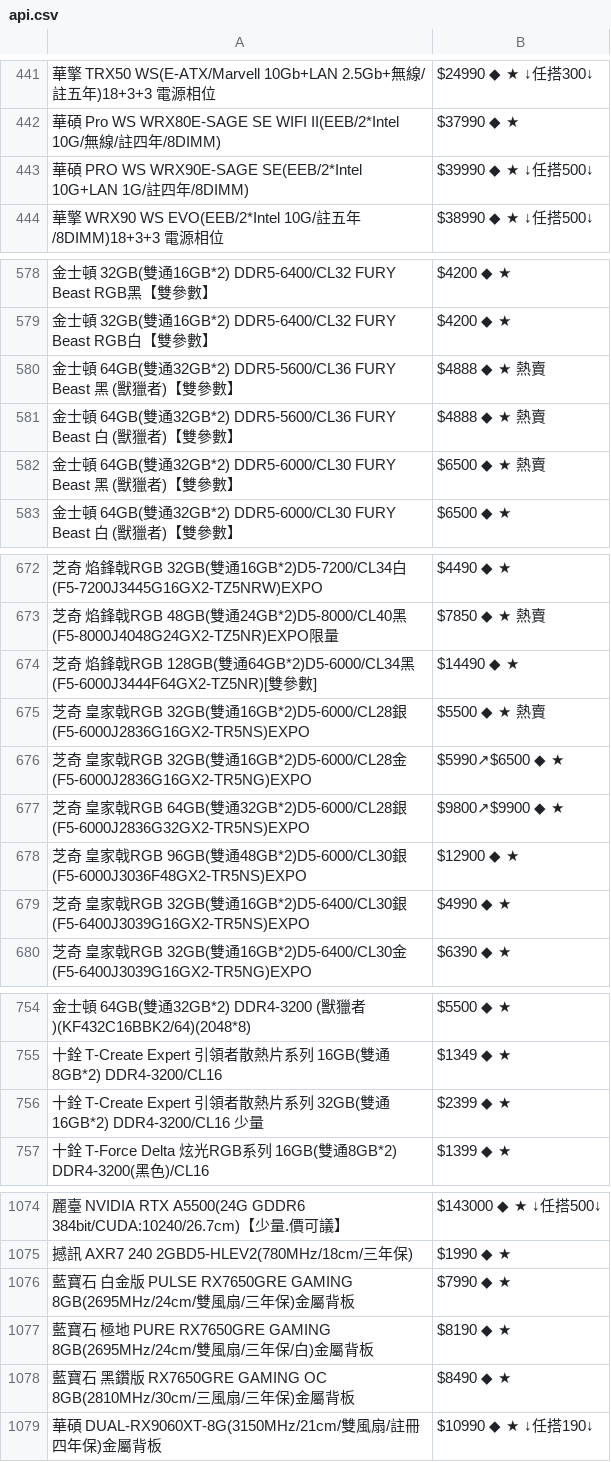
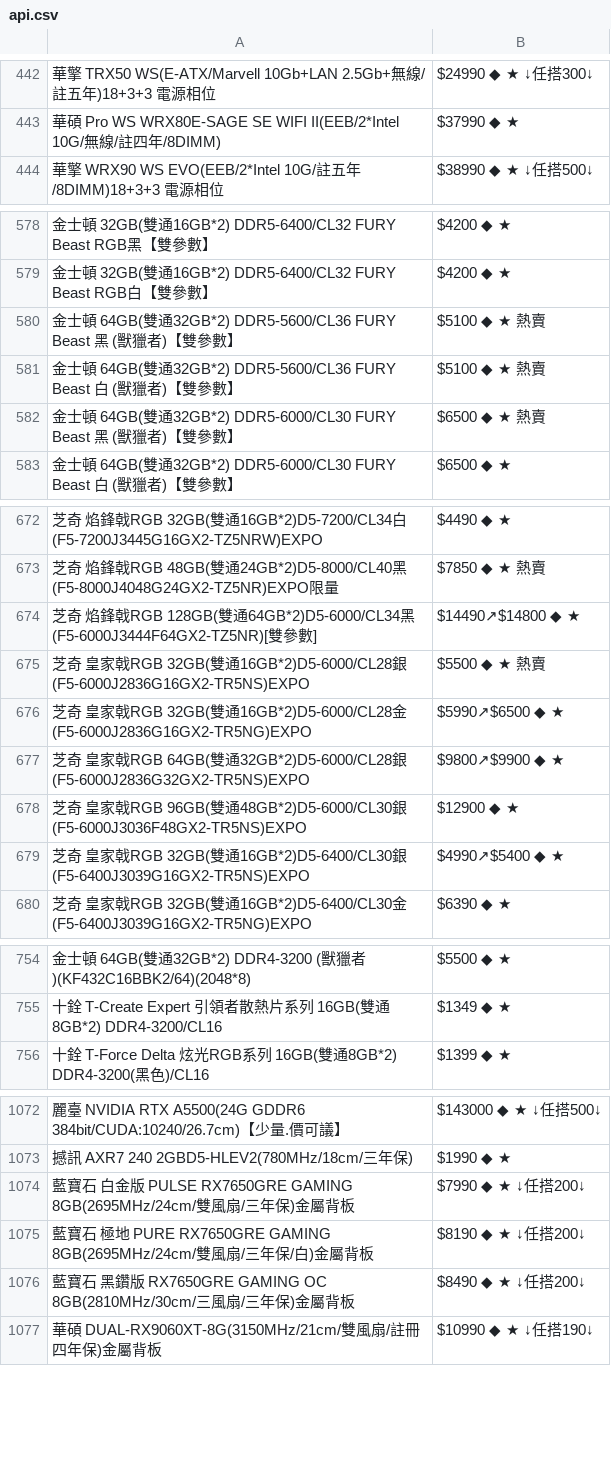
Before and after one commit to suouwang/ops_mid, a CSV file: api.csv, drawn as a sheet; only a part is shown, gaps mark what is left out; removed rows and columns are numbered as before the commit, all else as after; the diff covers the shown part only; the diff names each change by its address in the sheet, - before the commit and + after, or states it on an @@ line.

```diff
--- a/api.csv
+++ b/api.csv
-row 443: 華碩 PRO WS WRX90E-SAGE SE(EEB/2*Intel 10G+LAN 1G/註四年/8DIMM) | $39990 ◆ ★ ↓任搭500↓
-B580:B581: $4888 ◆ ★ 熱賣
+B580:B581: $5100 ◆ ★ 熱賣
-B674: $14490 ◆ ★
+B674: $14490↗$14800 ◆ ★
-B679: $4990 ◆ ★
+B679: $4990↗$5400 ◆ ★
-row 756: 十銓 T-Create Expert 引領者散熱片系列 32GB(雙通16GB*2) DDR4-3200/CL16 少量 | $2399 ◆ ★
-B1074: $7990 ◆ ★
+B1074: $7990 ◆ ★ ↓任搭200↓
-B1075: $8190 ◆ ★
+B1075: $8190 ◆ ★ ↓任搭200↓
-B1076: $8490 ◆ ★
+B1076: $8490 ◆ ★ ↓任搭200↓
```
Also changed, not shown: 8 added rows, 3 removed rows and 17 edited cells elsewhere in this file, 1 other file.
